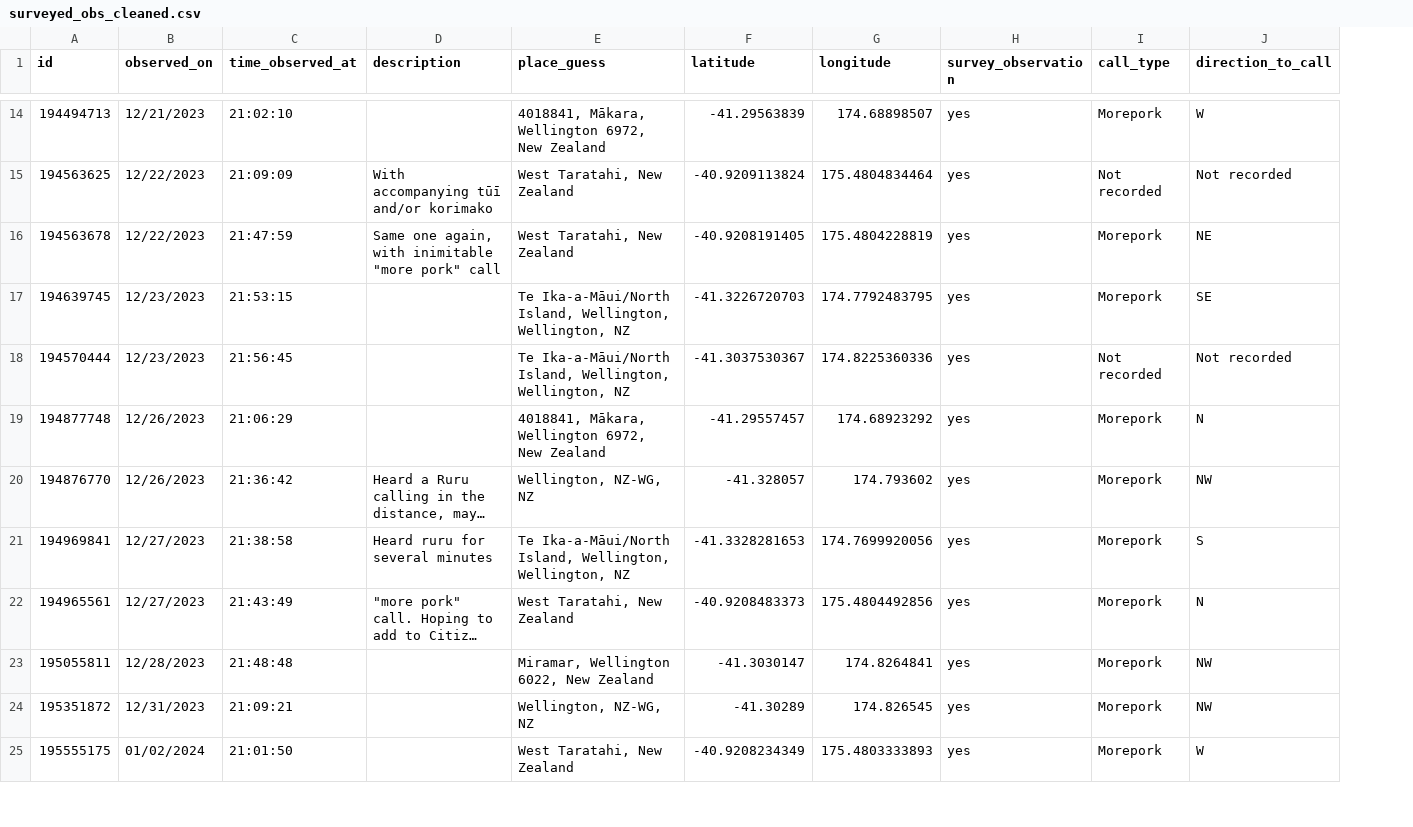
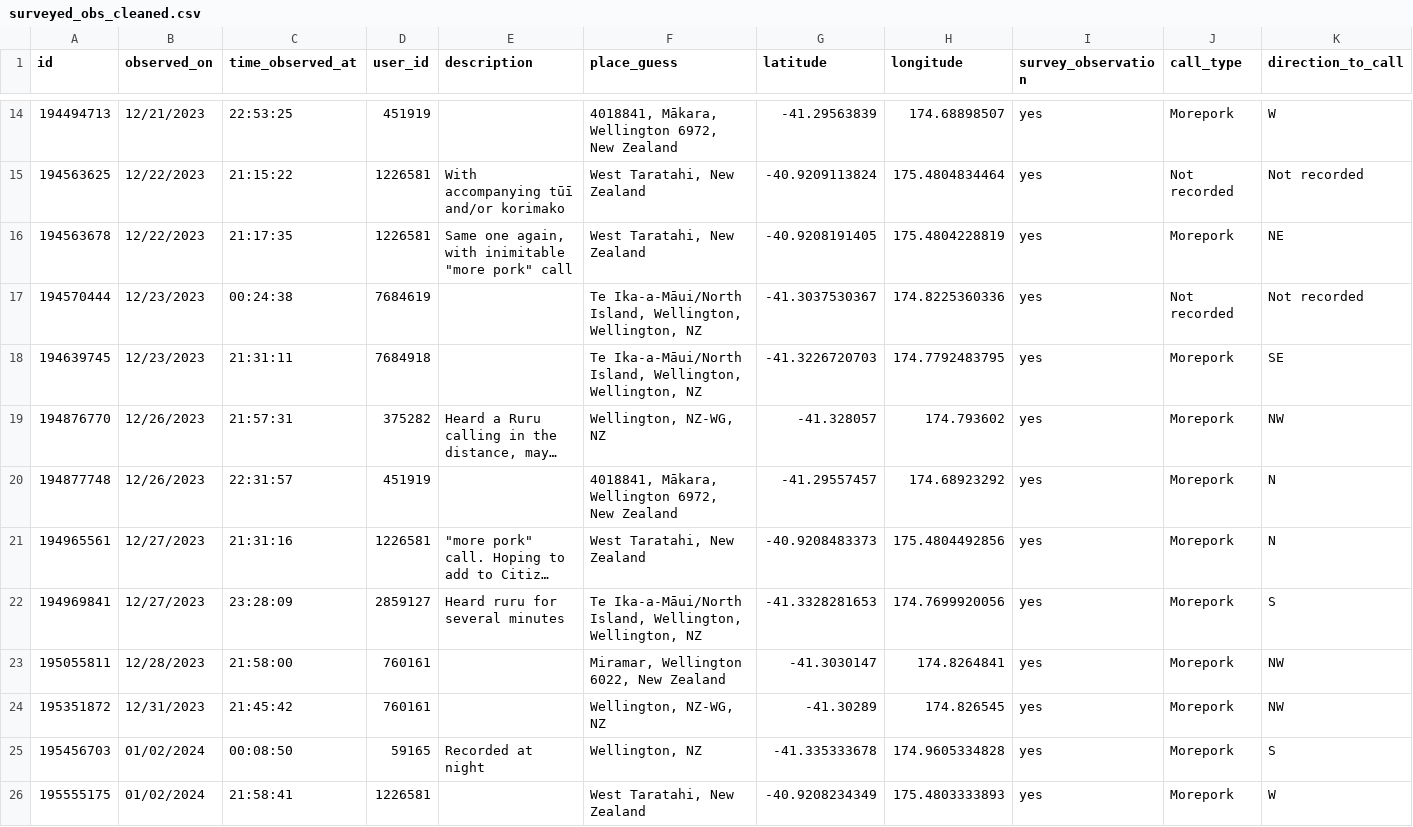
Before and after one commit to mei-tan/citizen_ruru_repo, a CSV file: data/surveyed_obs_cleaned.csv, drawn as a sheet; only a part is shown, gaps mark what is left out; long unchanged cells end in …; removed rows and columns are numbered as before the commit, all else as after; rows hold the shown columns only; the diff covers the shown part only; the diff names each change by its address in the sheet, - before the commit and + after, or states it on an @@ line.

```diff
--- a/data/surveyed_obs_cleaned.csv
+++ b/data/surveyed_obs_cleaned.csv
+column D (user_id), rows 14-16: 451919 | 1226581 | 1226581; rows 18-19: 7684918 | 375282; row 21: 1226581; rows 23-24: 760161 | 760161; row 26: 1226581
-C14 (time_observed_at): 21:02:10
+C14 (time_observed_at): 22:53:25
-C15 (time_observed_at): 21:09:09
+C15 (time_observed_at): 21:15:22
-C16 (time_observed_at): 21:47:59
+C16 (time_observed_at): 21:17:35
+row 17: 194570444 | 12/23/2023 | 00:24:38 | 7684619 |  | Te Ika-a-Māui/North Island, Wellington, Wellington, NZ | -41.3037530367 | 174.8225360336 | yes | Not recorded | Not recorded
-C18 (time_observed_at): 21:53:15
+C18 (time_observed_at): 21:31:11
-row 18: 194570444 | 12/23/2023 | 21:56:45 |  | Te Ika-a-Māui/North Island, Wellington, Wellington, NZ | -41.3037530367 | 174.8225360336 | yes | Not recorded | Not recorded
-row 19: 194877748 | 12/26/2023 | 21:06:29 |  | 4018841, Mākara, Wellington 6972, New Zealand | -41.29557457 | 174.68923292 | yes | Morepork | N
-C19 (time_observed_at): 21:36:42
+C19 (time_observed_at): 21:57:31
-row 21: 194969841 | 12/27/2023 | 21:38:58 | Heard ruru for several minutes | Te Ika-a-Māui/North Island, Wellington, Wellington, NZ | -41.3328281653 | 174.7699920056 | yes | Morepork | S
+row 20: 194877748 | 12/26/2023 | 22:31:57 | 451919 |  | 4018841, Mākara, Wellington 6972, New Zealand | -41.29557457 | 174.68923292 | yes | Morepork | N
-C21 (time_observed_at): 21:43:49
+C21 (time_observed_at): 21:31:16
+row 22: 194969841 | 12/27/2023 | 23:28:09 | 2859127 | Heard ruru for several minutes | Te Ika-a-Māui/North Island, Wellington, Wellington, NZ | -41.3328281653 | 174.7699920056 | yes | Morepork | S
-C23 (time_observed_at): 21:48:48
+C23 (time_observed_at): 21:58:00
-C24 (time_observed_at): 21:09:21
+C24 (time_observed_at): 21:45:42
+row 25: 195456703 | 01/02/2024 | 00:08:50 | 59165 | Recorded at night | Wellington, NZ | -41.335333678 | 174.9605334828 | yes | Morepork | S
-C26 (time_observed_at): 21:01:50
+C26 (time_observed_at): 21:58:41
```
Also changed, not shown: 4 added rows, 5 removed rows and 21 edited cells elsewhere in this file, data/ruru_obs.csv, 2 other files.
